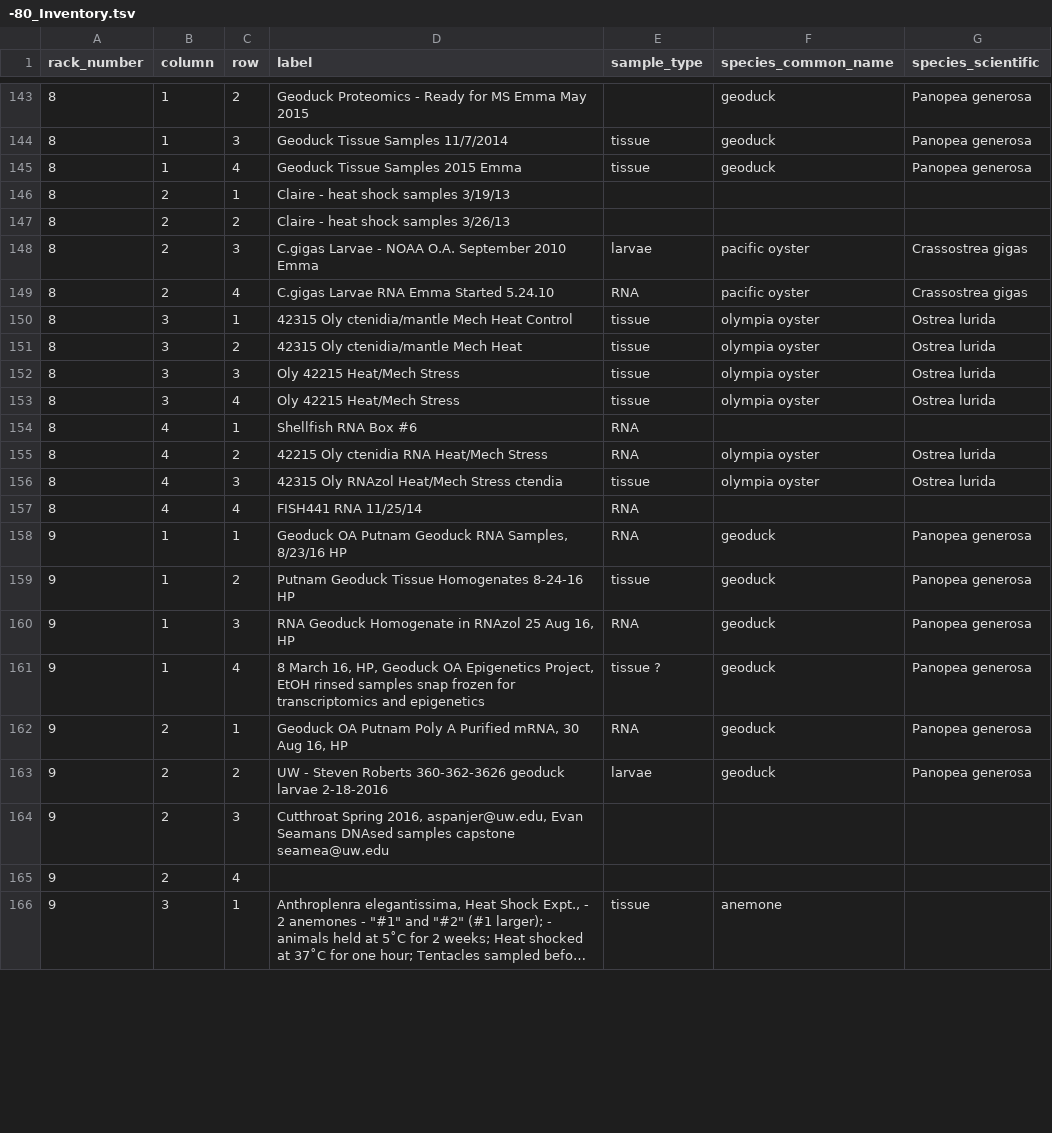
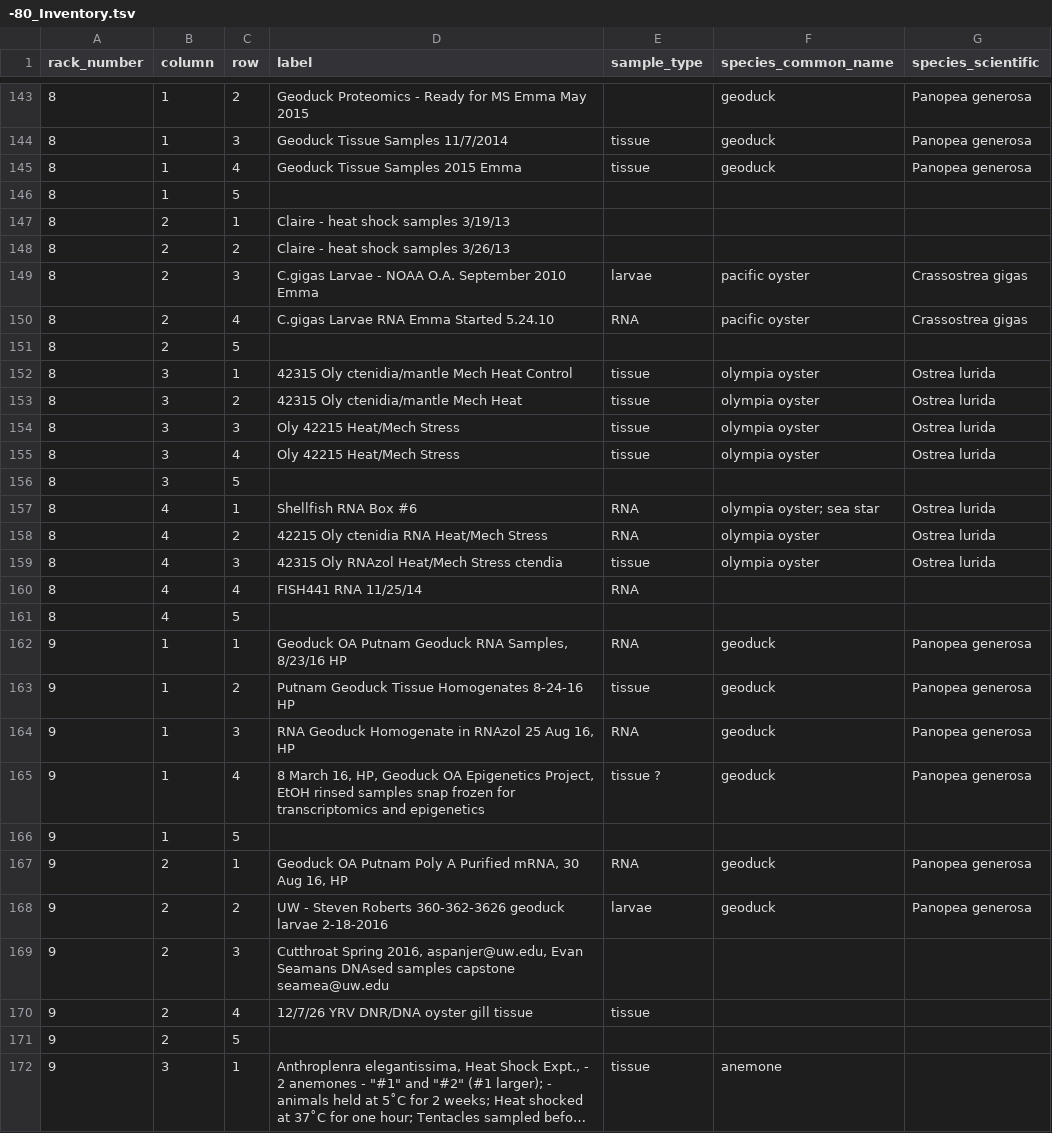
Before and after one commit to sr320/LabDocs, a TSV file: -80_Inventory.tsv, drawn as a sheet; only a part is shown, gaps mark what is left out; long unchanged cells end in …; addresses are those after the commit; the diff covers the shown part only; the diff names each change by its address in the sheet, - before the commit and + after, or states it on an @@ line.

```diff
--- a/-80_Inventory.tsv
+++ b/-80_Inventory.tsv
+row 146: 8 | 1 | 5
+row 151: 8 | 2 | 5
+row 156: 8 | 3 | 5
-F157 (species_common_name): (empty)
+F157 (species_common_name): olympia oyster; sea star
-G157 (species_scientific): (empty)
+G157 (species_scientific): Ostrea lurida
+row 161: 8 | 4 | 5
+row 166: 9 | 1 | 5
+row 170: 9 | 2 | 4 | 12/7/26 YRV DNR/DNA oyster gill tissue | tissue
-C171 (row): 4
+C171 (row): 5
```
Also changed, not shown: 14 added rows and 21 edited cells elsewhere in this file.
